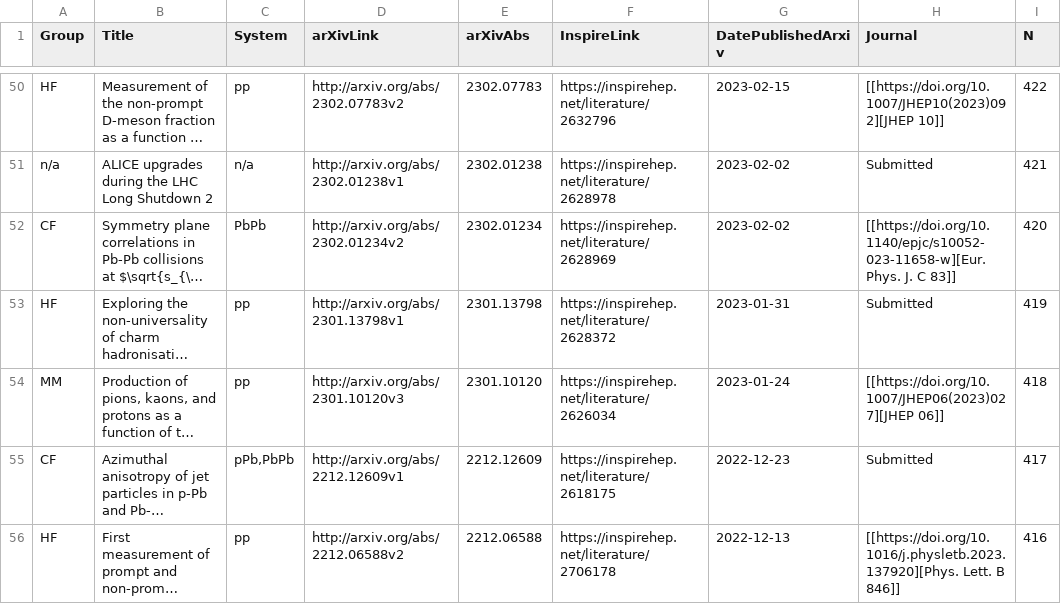
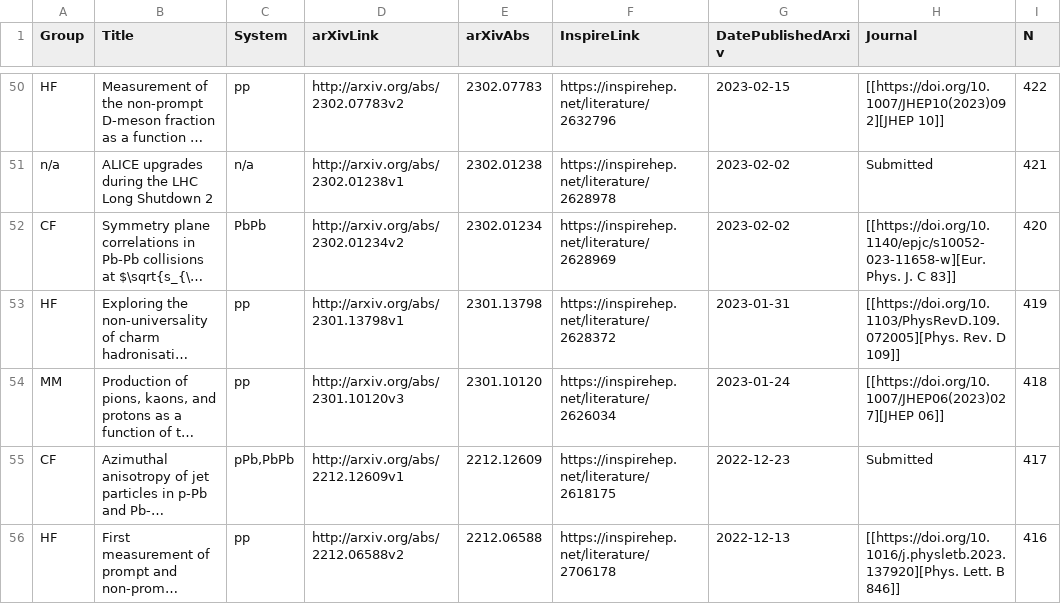
Before and after one commit to matplo/alice_papers, a CSV file: twiki/alice_papers_table.csv, drawn as a sheet; only a part is shown, gaps mark what is left out; long unchanged cells end in …; the diff names each change by its address in the sheet, - before the commit and + after, or states it on an @@ line.

```diff
--- a/twiki/alice_papers_table.csv
+++ b/twiki/alice_papers_table.csv
-H53 (Journal): Submitted
+H53 (Journal): [[https://doi.org/10.1103/PhysRevD.109.072005][Phys. Rev. D 109]]
```
Also changed, not shown: 6 other files.
